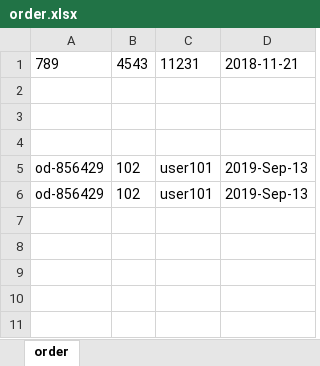
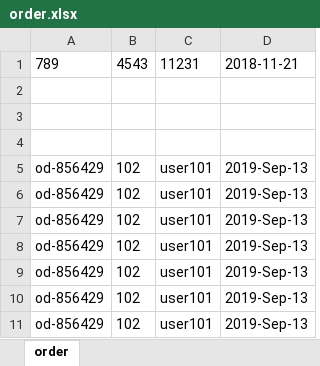
Before and after one commit to venkat-4/shoppingcart, an Excel workbook: src/main/resources/excel/order.xlsx, sheet order, drawn as a sheet; values as stored, in another font and other column widths than the file's, no borders; the diff names each change by its address in the sheet, - before the commit and + after, or states it on an @@ line.

```diff
--- a/src/main/resources/excel/order.xlsx (sheet order)
+++ b/src/main/resources/excel/order.xlsx (sheet order)
+row 7: od-856429 | 102 | user101 | 2019-Sep-13
+row 8: od-856429 | 102 | user101 | 2019-Sep-13
+row 9: od-856429 | 102 | user101 | 2019-Sep-13
+row 10: od-856429 | 102 | user101 | 2019-Sep-13
+row 11: od-856429 | 102 | user101 | 2019-Sep-13
```
Also changed, not shown: src/main/resources/excel/product.xlsx, 5 other files.
